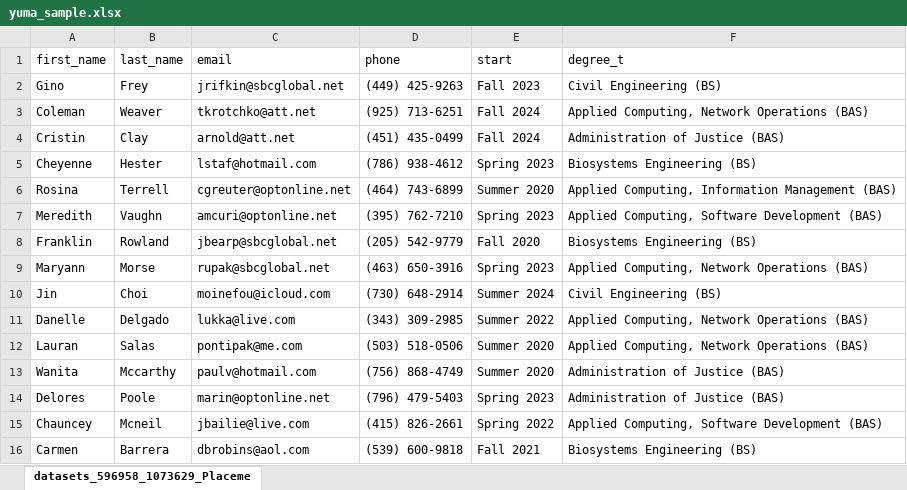
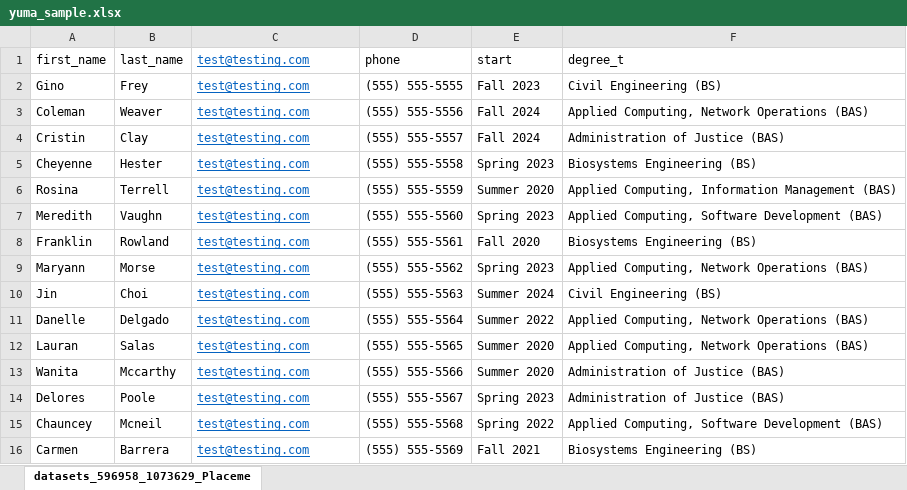
Before and after one commit to kylebeloin/seleniumFormBot, an Excel workbook: program_files/yuma_sample.xlsx, sheet datasets_596958_1073629_Placeme, drawn as a sheet; only a part is shown; values as stored, in another font and other column widths than the file's, no borders; charts and pictures not drawn; the diff covers the shown part only; the diff names each change by its address in the sheet, - before the commit and + after, or states it on an @@ line.

```diff
--- a/program_files/yuma_sample.xlsx (sheet datasets_596958_1073629_Placeme)
+++ b/program_files/yuma_sample.xlsx (sheet datasets_596958_1073629_Placeme)
-C1: email
+C1: test@testing.com
@@ C1:C16 underline: off → on, text colour: black → #0563C1 @@
-C2 (test@testing.com): jrifkin@sbcglobal.net
+C2 (test@testing.com): test@testing.com
-D2 (phone): (449) 425-9263
+D2 (phone): (555) 555-5555
-C3 (test@testing.com): tkrotchko@att.net
+C3 (test@testing.com): test@testing.com
-D3 (phone): (925) 713-6251
+D3 (phone): (555) 555-5556
-C4 (test@testing.com): arnold@att.net
+C4 (test@testing.com): test@testing.com
-D4 (phone): (451) 435-0499
+D4 (phone): (555) 555-5557
-C5 (test@testing.com): lstaf@hotmail.com
+C5 (test@testing.com): test@testing.com
-D5 (phone): (786) 938-4612
+D5 (phone): (555) 555-5558
-C6 (test@testing.com): cgreuter@optonline.net
+C6 (test@testing.com): test@testing.com
-D6 (phone): (464) 743-6899
+D6 (phone): (555) 555-5559
-C7 (test@testing.com): amcuri@optonline.net
+C7 (test@testing.com): test@testing.com
-D7 (phone): (395) 762-7210
+D7 (phone): (555) 555-5560
-C8 (test@testing.com): jbearp@sbcglobal.net
+C8 (test@testing.com): test@testing.com
-D8 (phone): (205) 542-9779
+D8 (phone): (555) 555-5561
-C9 (test@testing.com): rupak@sbcglobal.net
+C9 (test@testing.com): test@testing.com
-D9 (phone): (463) 650-3916
+D9 (phone): (555) 555-5562
-C10 (test@testing.com): moinefou@icloud.com
+C10 (test@testing.com): test@testing.com
-D10 (phone): (730) 648-2914
+D10 (phone): (555) 555-5563
-C11 (test@testing.com): lukka@live.com
+C11 (test@testing.com): test@testing.com
-D11 (phone): (343) 309-2985
+D11 (phone): (555) 555-5564
-C12 (test@testing.com): pontipak@me.com
+C12 (test@testing.com): test@testing.com
-D12 (phone): (503) 518-0506
+D12 (phone): (555) 555-5565
-C13 (test@testing.com): paulv@hotmail.com
+C13 (test@testing.com): test@testing.com
-D13 (phone): (756) 868-4749
+D13 (phone): (555) 555-5566
-C14 (test@testing.com): marin@optonline.net
+C14 (test@testing.com): test@testing.com
-D14 (phone): (796) 479-5403
+D14 (phone): (555) 555-5567
-C15 (test@testing.com): jbailie@live.com
+C15 (test@testing.com): test@testing.com
-D15 (phone): (415) 826-2661
+D15 (phone): (555) 555-5568
-C16 (test@testing.com): dbrobins@aol.com
+C16 (test@testing.com): test@testing.com
-D16 (phone): (539) 600-9818
+D16 (phone): (555) 555-5569
```
Also changed, not shown: 400 edited cells and cell formats elsewhere in this sheet, charts or pictures, program_files/myproject.xlsm, 3 other files.
